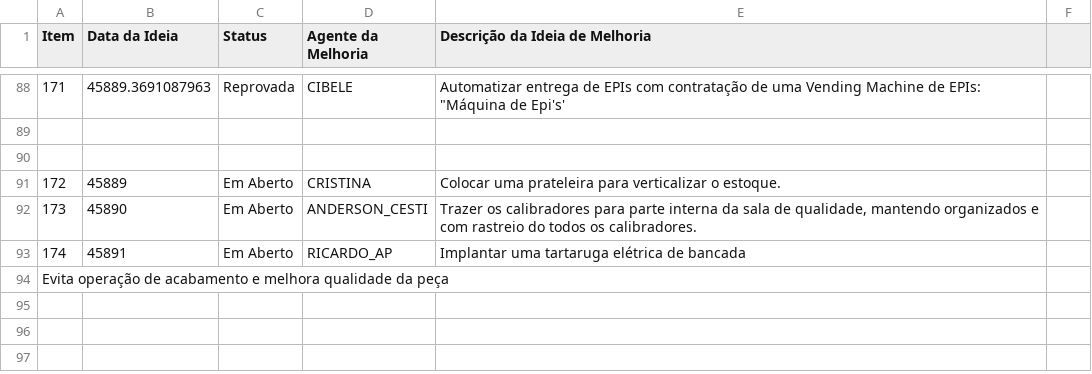
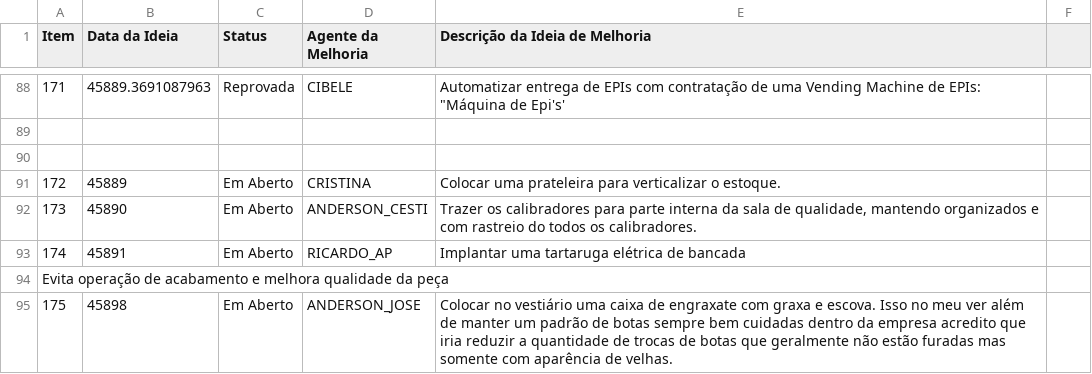
Before and after one commit to Dodoccb/Catalogo-BIZA, a CSV file: FOR.BIZA.SGI.csv, drawn as a sheet; only a part is shown, gaps mark what is left out; the diff names each change by its address in the sheet, - before the commit and + after, or states it on an @@ line.

```diff
--- a/FOR.BIZA.SGI.csv
+++ b/FOR.BIZA.SGI.csv
+row 95: 175 | 45898 | Em Aberto | ANDERSON_JOSE | Colocar no vestiário uma caixa de engraxate com graxa e escova. Isso no meu ver além de manter um padrão de botas sempre bem cuidadas dentro da empresa acredito que iria reduzir a quantidade de trocas de botas que geralmente não estão furadas mas somente com aparência de velhas.
```
